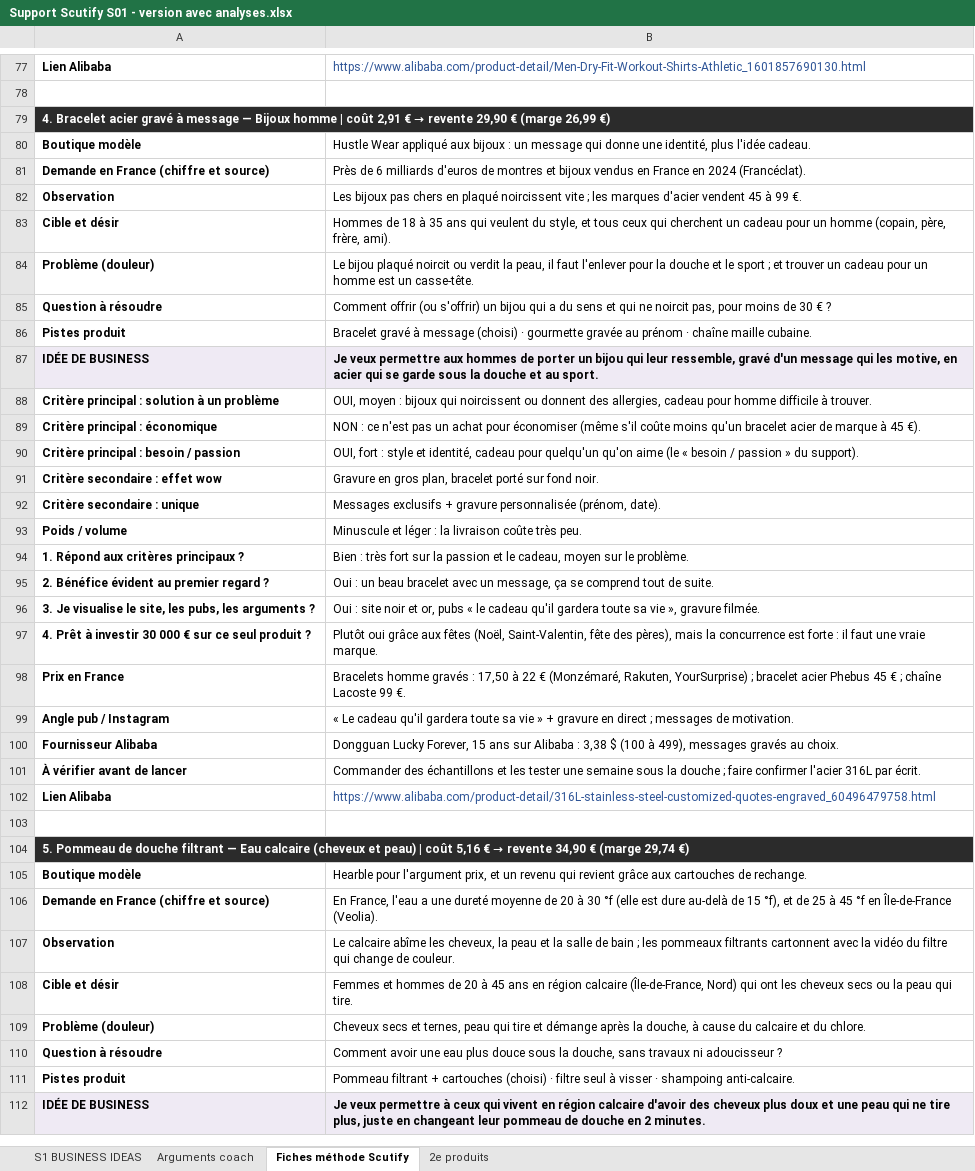
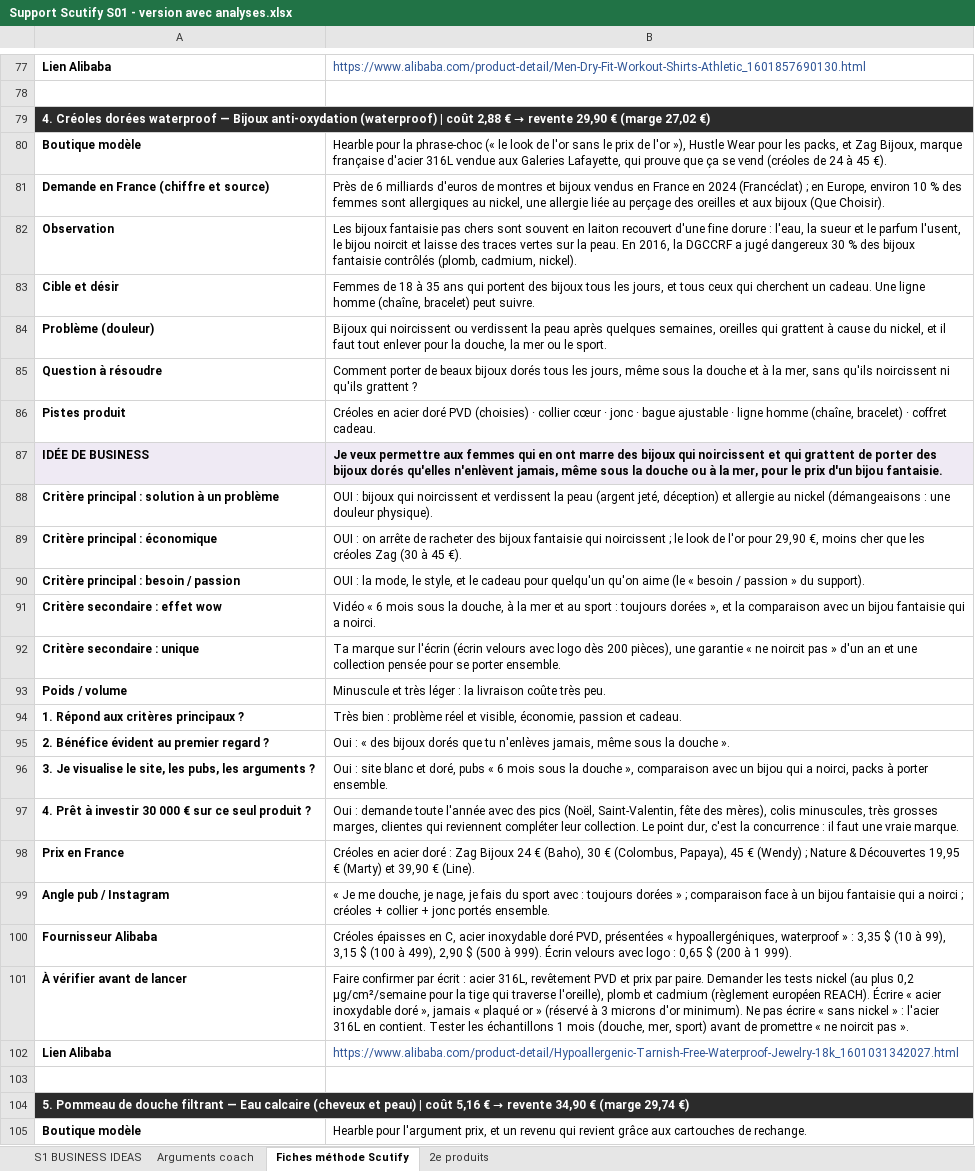
Before and after one commit to jgnrpgn9hd-cmd/Jimy, an Excel workbook: scutify/Support Scutify S01 - version avec analyses.xlsx, sheet Fiches méthode Scutify, drawn as a sheet; only a part is shown, gaps mark what is left out; the shorter side is filled out with more unchanged rows; values as stored, in another font and other column widths than the file's, no borders; the diff names each change by its address in the sheet, - before the commit and + after, or states it on an @@ line.

```diff
--- a/scutify/Support Scutify S01 - version avec analyses.xlsx (sheet Fiches méthode Scutify)
+++ b/scutify/Support Scutify S01 - version avec analyses.xlsx (sheet Fiches méthode Scutify)
@@ A79: 4. Bracelet acier gravé à message — Bijoux homme | coût 2,91 € → revente 29,90 € (marge 26,99 €) → 4. Créoles dorées waterproof — Bijoux anti-oxydation (waterproof) | coût 2,88 € → revente 29,90 € (marge 27,02 €) @@
-B80: Hustle Wear appliqué aux bijoux : un message qui donne une identité, plus l'idée cadeau.
+B80: Hearble pour la phrase-choc (« le look de l'or sans le prix de l'or »), Hustle Wear pour les packs, et Zag Bijoux, marque française d'acier 316L vendue aux Galeries Lafayette, qui prouve que ça se vend (créoles de 24 à 45 €).
-B81: …en 2024 (Francéclat).
+B81: …en 2024 (Francéclat) ; en Europe, environ 10 % des femmes sont allergiques au nickel, une allergie liée au perçage des oreilles et aux bijoux (Que Choisir).
-B82: Les bijoux pas chers en plaqué noircissent vite ; les marques d'acier vendent 45 à 99 €.
+B82: Les bijoux fantaisie pas chers sont souvent en laiton recouvert d'une fine dorure : l'eau, la sueur et le parfum l'usent, le bijou noircit et laisse des traces vertes sur la peau. En 2016, la DGCCRF a jugé dangereux 30 % des bijoux fantaisie contrôlés (plomb, cadmium, nickel).
-B83: Hommes de 18 à 35 ans qui veulent du style, et tous ceux qui cherchent un cadeau pour un homme (copain, père, frère, ami).
+B83: Femmes de 18 à 35 ans qui portent des bijoux tous les jours, et tous ceux qui cherchent un cadeau. Une ligne homme (chaîne, bracelet) peut suivre.
-B84: Le bijou plaqué noircit ou verdit la peau, il faut l'enlever pour la douche et le sport ; et trouver un cadeau pour un homme est un casse-tête.
+B84: Bijoux qui noircissent ou verdissent la peau après quelques semaines, oreilles qui grattent à cause du nickel, et il faut tout enlever pour la douche, la mer ou le sport.
-B85: Comment offrir (ou s'offrir) un bijou qui a du sens et qui ne noircit pas, pour moins de 30 € ?
+B85: Comment porter de beaux bijoux dorés tous les jours, même sous la douche et à la mer, sans qu'ils noircissent ni qu'ils grattent ?
-B86: Bracelet gravé à message (choisi) · gourmette gravée au prénom · chaîne maille cubaine.
+B86: Créoles en acier doré PVD (choisies) · collier cœur · jonc · bague ajustable · ligne homme (chaîne, bracelet) · coffret cadeau.
-B87: …permettre aux hommes de porter un bijou qui leur ressemble, gravé d'un message qui les motive, en acier qui se garde sous la douche et au sport.
+B87: …permettre aux femmes qui en ont marre des bijoux qui noircissent et qui grattent de porter des bijoux dorés qu'elles n'enlèvent jamais, même sous la douche ou à la mer, pour le prix d'un bijou fantaisie.
-B88: OUI, moyen : bijoux qui noircissent ou donnent des allergies, cadeau pour homme difficile à trouver.
+B88: OUI : bijoux qui noircissent et verdissent la peau (argent jeté, déception) et allergie au nickel (démangeaisons : une douleur physique).
-B89: NON : ce n'est pas un achat pour économiser (même s'il coûte moins qu'un bracelet acier de marque à 45…
+B89: OUI : on arrête de racheter des bijoux fantaisie qui noircissent ; le look de l'or pour 29,90 €, moins cher que les créoles Zag (30 à 45…
-B90: OUI, fort : style et identité, cadeau pour…
+B90: OUI : la mode, le style, et le cadeau pour…
-B91: Gravure en gros plan, bracelet porté sur fond noir.
+B91: Vidéo « 6 mois sous la douche, à la mer et au sport : toujours dorées », et la comparaison avec un bijou fantaisie qui a noirci.
-B92: Messages exclusifs + gravure personnalisée (prénom, date).
+B92: Ta marque sur l'écrin (écrin velours avec logo dès 200 pièces), une garantie « ne noircit pas » d'un an et une collection pensée pour se porter ensemble.
-B93: Minuscule et léger :…
+B93: Minuscule et très léger :…
-B94: Bien : très fort sur la passion et le cadeau, moyen sur le problème.
+B94: Très bien : problème réel et visible, économie, passion et cadeau.
-B95: Oui : un beau bracelet avec un message, ça se comprend tout de suite.
+B95: Oui : « des bijoux dorés que tu n'enlèves jamais, même sous la douche ».
-B96: …: site noir et or, pubs « le cadeau qu'il gardera toute sa vie », gravure filmée.
+B96: …: site blanc et doré, pubs « 6 mois sous la douche », comparaison avec un bijou qui a noirci, packs à porter ensemble.
-B97: Plutôt oui grâce aux fêtes (Noël, Saint-Valentin, fête des pères), mais la concurrence est forte : il…
+B97: Oui : demande toute l'année avec des pics (Noël, Saint-Valentin, fête des mères), colis minuscules, très grosses marges, clientes qui reviennent compléter leur collection. Le point dur, c'est la concurrence : il…
-B98: Bracelets homme gravés : 17,50 à 22 € (Monzémaré, Rakuten, YourSurprise) ; bracelet acier Phebus 45 € ; chaîne Lacoste 99 €.
+B98: Créoles en acier doré : Zag Bijoux 24 € (Baho), 30 € (Colombus, Papaya), 45 € (Wendy) ; Nature & Découvertes 19,95 € (Marty) et 39,90 € (Line).
-B99: « Le cadeau qu'il gardera toute sa vie » + gravure en direct ; messages de motivation.
+B99: « Je me douche, je nage, je fais du sport avec : toujours dorées » ; comparaison face à un bijou fantaisie qui a noirci ; créoles + collier + jonc portés ensemble.
-B100: Dongguan Lucky Forever, 15 ans sur Alibaba : 3,38 $ (100 à 499), messages gravés au choix.
+B100: Créoles épaisses en C, acier inoxydable doré PVD, présentées « hypoallergéniques, waterproof » : 3,35 $ (10 à 99), 3,15 $ (100 à 499), 2,90 $ (500 à 999). Écrin velours avec logo : 0,65 $ (200 à 1 999).
-B101: Commander des échantillons et les tester une semaine sous la douche ; faire confirmer l'acier 316L par écrit.
+B101: Faire confirmer par écrit : acier 316L, revêtement PVD et prix par paire. Demander les tests nickel (au plus 0,2 µg/cm²/semaine pour la tige qui traverse l'oreille), plomb et cadmium (règlement européen REACH). Écrire « acier inoxydable doré », jamais « plaqué or » (réservé à 3 microns d'or minimum). Ne pas écrire « sans nickel » : l'acier 316L en contient. Tester les échantillons 1 mois (douche, mer, sport) avant de promettre « ne noircit pas ».
-B102: https://www.alibaba.com/product-detail/316L-stainless-steel-customized-quotes-engraved_60496479758.html
+B102: https://www.alibaba.com/product-detail/Hypoallergenic-Tarnish-Free-Waterproof-Jewelry-18k_1601031342027.html
```
Also changed, not shown: sheet 2e produits, sheet Arguments coach, sheet S1 BUSINESS IDEAS, hidden cells, scutify/Support Scutify S01_Tableau recherche 10 idées de business.xlsx, 7 other files.
